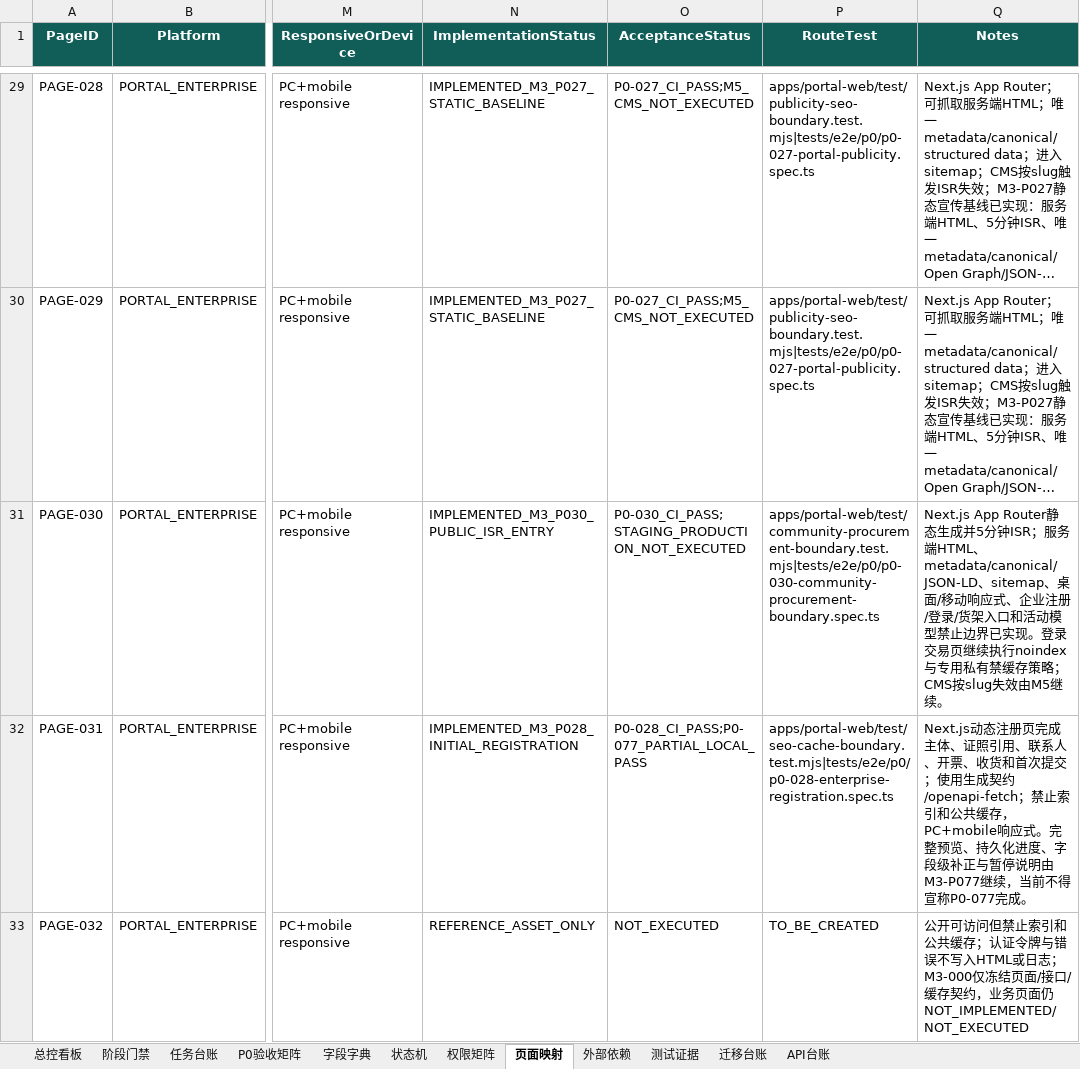
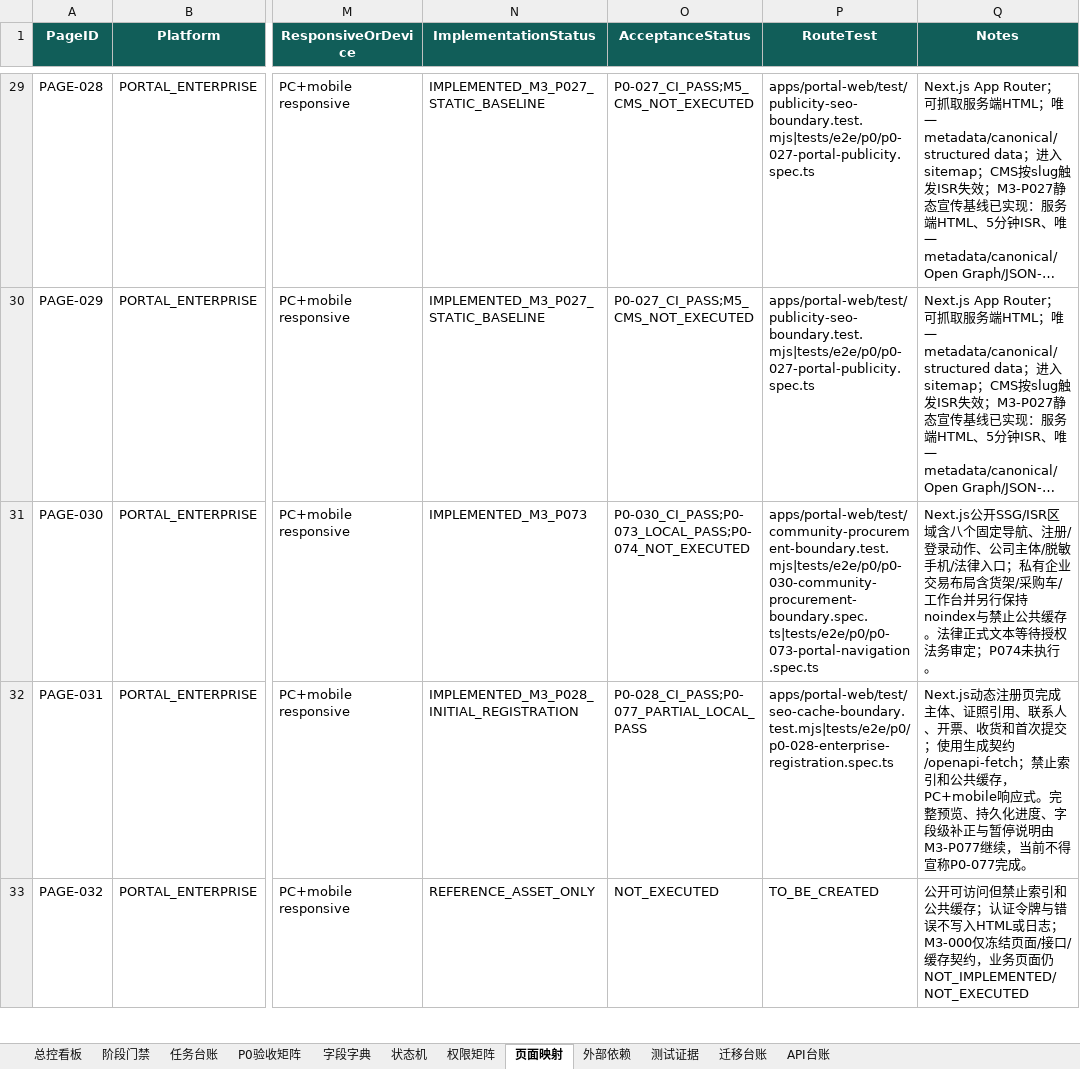
Before and after one commit to EasyStep-lee/flt1, an Excel workbook: 福礼社Codex5.6开发执行包V1.1/17-福礼社Codex5.6执行总控工作簿.xlsx, sheet 页面映射, drawn as a sheet; only a part is shown, gaps mark what is left out; long unchanged cells end in …; values as stored, in another font and other column widths than the file's, no borders; conditional formats and table styles not drawn; the diff names each change by its address in the sheet, - before the commit and + after, or states it on an @@ line.

Commit message:
test(m3): record portal navigation evidence

```diff
--- a/福礼社Codex5.6开发执行包V1.1/17-福礼社Codex5.6执行总控工作簿.xlsx (sheet 页面映射)
+++ b/福礼社Codex5.6开发执行包V1.1/17-福礼社Codex5.6执行总控工作簿.xlsx (sheet 页面映射)
-N31 (ImplementationStatus): IMPLEMENTED_M3_P030_PUBLIC_ISR_ENTRY
+N31 (ImplementationStatus): IMPLEMENTED_M3_P073
-O31 (AcceptanceStatus): P0-030_CI_PASS;STAGING_PRODUCTION_NOT_EXECUTED
+O31 (AcceptanceStatus): P0-030_CI_PASS;P0-073_LOCAL_PASS;P0-074_NOT_EXECUTED
-P31 (RouteTest): apps/portal-web/test/community-procurement-boundary.test.mjs|tests/e2e/p0/p0-030-community-procurement-boundary.spec.ts
+P31 (RouteTest): apps/portal-web/test/community-procurement-boundary.test.mjs|tests/e2e/p0/p0-030-community-procurement-boundary.spec.ts|tests/e2e/p0/p0-073-portal-navigation.spec.ts
-Q31 (Notes): Next.js App Router静态生成并5分钟ISR；服务端HTML、metadata/canonical/JSON-LD、sitemap、桌面/移动响应式、企业注册/登录/货架入口和活动模型禁止边界已实现。登录交易页继续执行noindex与专用私有禁缓存策略；CMS按slug失效由M5继续。
+Q31 (Notes): Next.js公开SSG/ISR区域含八个固定导航、注册/登录动作、公司主体/脱敏手机/法律入口；私有企业交易布局含货架/采购车/工作台并另行保持noindex与禁止公共缓存。法律正式文本等待授权法务审定；P074未执行。
```
Also changed, not shown: sheet 测试证据, sheet 任务台账, sheet P0验收矩阵, sheet 总控看板, sheet 阶段门禁, 36 other files.
